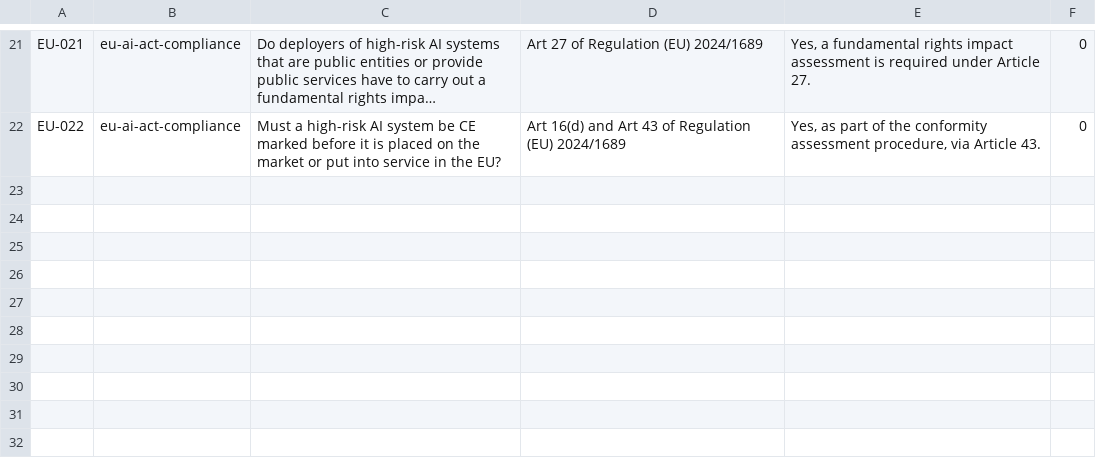
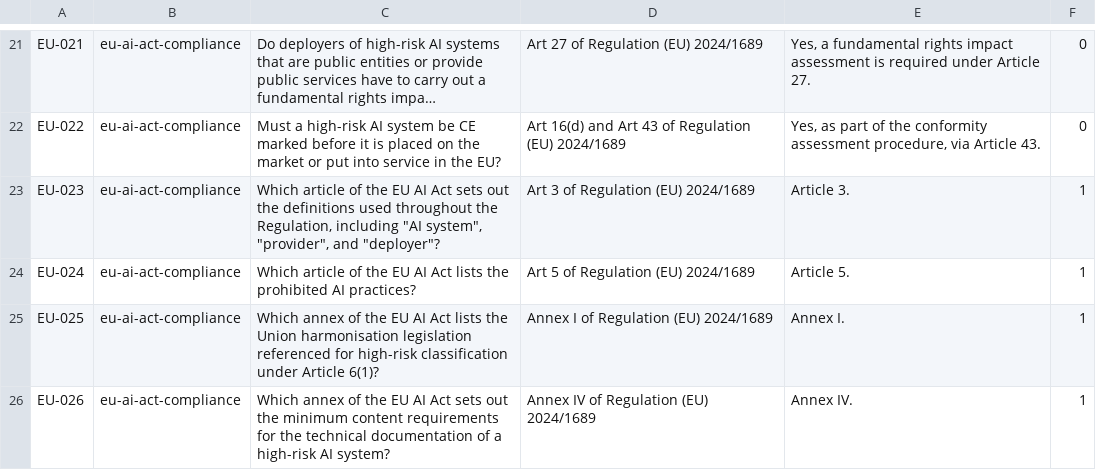
Before and after one commit to tsushanth/crowd-finetune, a TSV file: data/seed.tsv, drawn as a sheet; only a part is shown, gaps mark what is left out; long unchanged cells end in …; the diff names each change by its address in the sheet, - before the commit and + after, or states it on an @@ line.

```diff
--- a/data/seed.tsv
+++ b/data/seed.tsv
+row 23: EU-023 | eu-ai-act-compliance | Which article of the EU AI Act sets out the definitions used throughout the Regulation, including "AI system", "provider", and "deployer"? | Art 3 of Regulation (EU) 2024/1689 | Article 3. | 1
+row 24: EU-024 | eu-ai-act-compliance | Which article of the EU AI Act lists the prohibited AI practices? | Art 5 of Regulation (EU) 2024/1689 | Article 5. | 1
+row 25: EU-025 | eu-ai-act-compliance | Which annex of the EU AI Act lists the Union harmonisation legislation referenced for high-risk classification under Article 6(1)? | Annex I of Regulation (EU) 2024/1689 | Annex I. | 1
+row 26: EU-026 | eu-ai-act-compliance | Which annex of the EU AI Act sets out the minimum content requirements for the technical documentation of a high-risk AI system? | Annex IV of Regulation (EU) 2024/1689 | Annex IV. | 1
```
